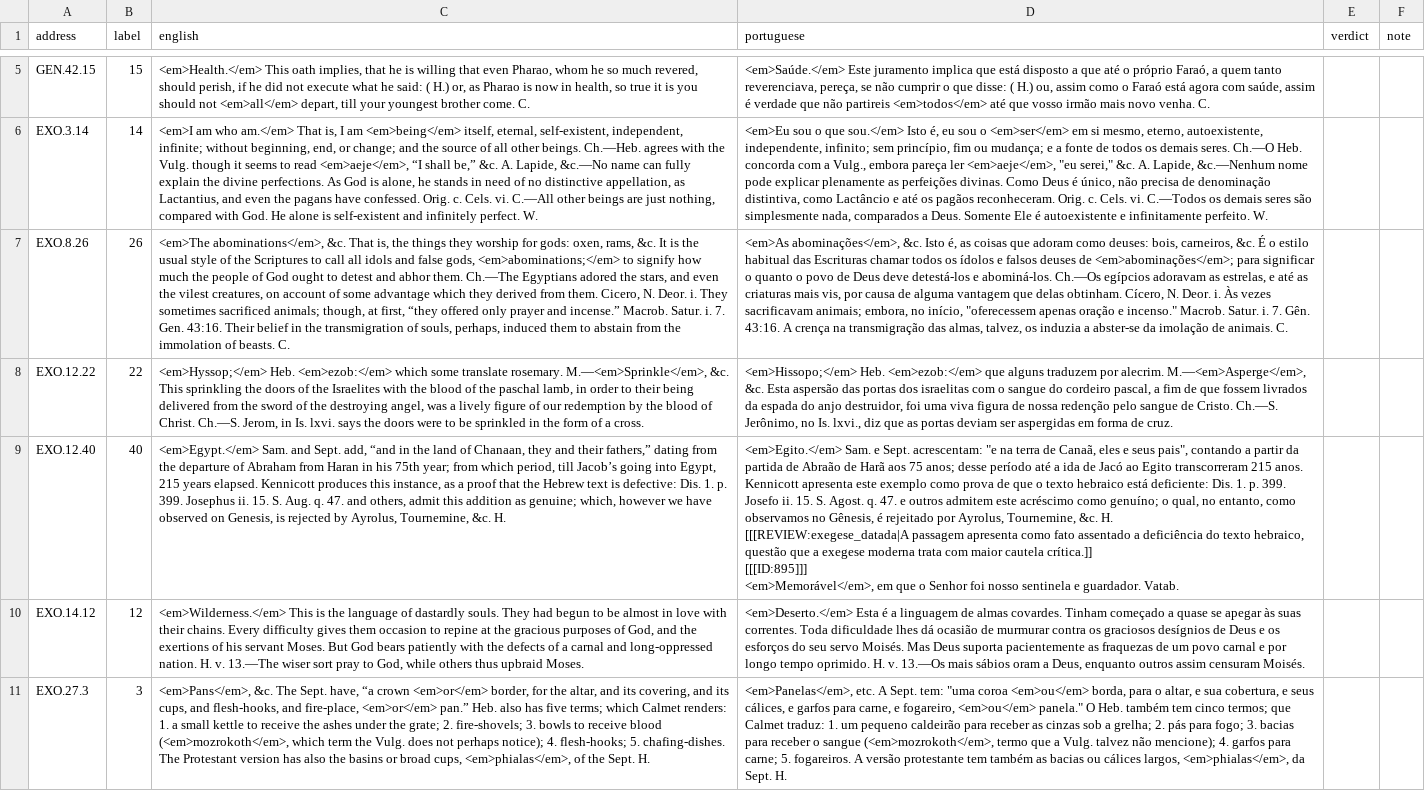
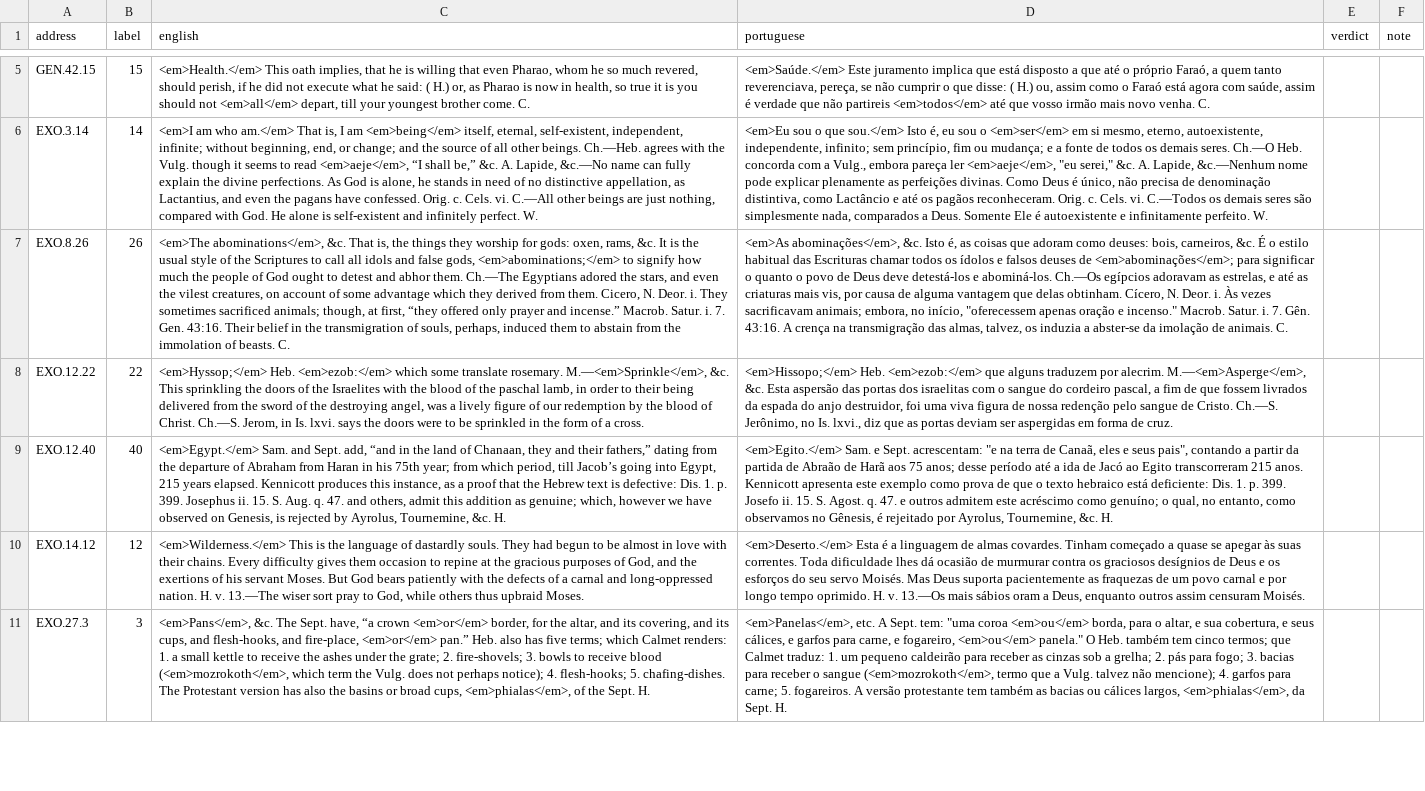
Before and after one commit to ronaldoscotti/catholic-bible, a CSV file: docs/qa/haydock-translation-sample.csv, drawn as a sheet; only a part is shown, gaps mark what is left out; ↵ is a line break in a cell; the diff covers the shown part only; the diff names each change by its address in the sheet, - before the commit and + after, or states it on an @@ line.

Commit message:
fix: cut the pipeline markers that leaked into 244 published translations
Found by running the structural half of the epic's own verification, a day after
the first pull request opened.

The translation harness wrote its own control markers into the Portuguese text
rather than into the field beside it. A reader of Genesis 35:6 saw the note, then
`[[[REVIEW:exegese_datada|...]]`, then `[[[ID:484]]]`, and then the entire
translation of an unrelated note. 244 of 20705 entries across 56 books. The
English was never touched.

Nothing in the suite could have caught it. Every test asked whether a body
existed, what language it was in and whether its anchor was right. None asked
what the body said, and the published file test checksummed the contamination
and passed.

The export cuts each body at the first marker. That this removes contamination
and not content was checked two ways rather than asserted. What remains measures
0.85 to 1.32 of its English source with a median of 1.01, and all 119 absorbed
passages whose entries survive the upstream reseed carry their own translation on
their own entry. The build now refuses a body that still holds a marker and a
test over the published file is the third gate.

The review sample was redrawn from the corrected corpus, same seed, same rows.

Part of #6.

```diff
--- a/docs/qa/haydock-translation-sample.csv
+++ b/docs/qa/haydock-translation-sample.csv
-D9 (portuguese): …&c. H. ↵ [[[REVIEW:exegese_datada|A passagem apresenta como fato assentado a deficiência do texto hebraico, questão que a exegese moderna trata com maior cautela crítica.]] ↵ [[[ID:895]]] ↵ <em>Memorável</em>, em que o Senhor foi nosso sentinela e guardador. Vatab.
+D9 (portuguese): …&c. H.
```
Also changed, not shown: 2 edited cells elsewhere in this file, 10 other files.
